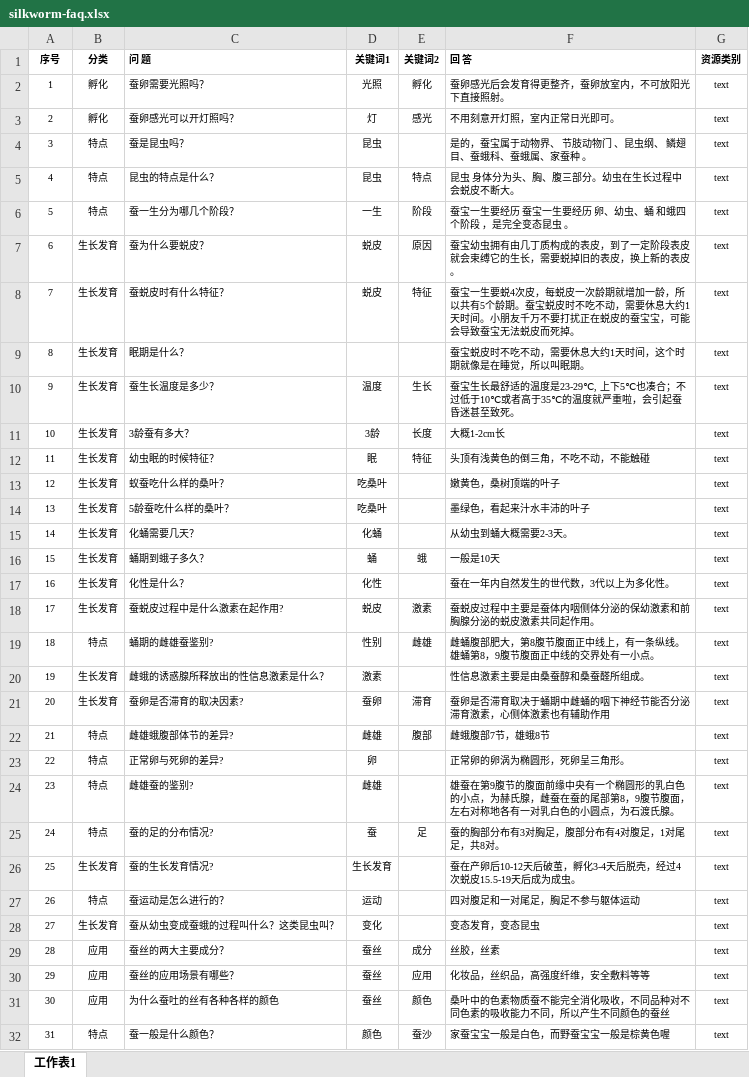
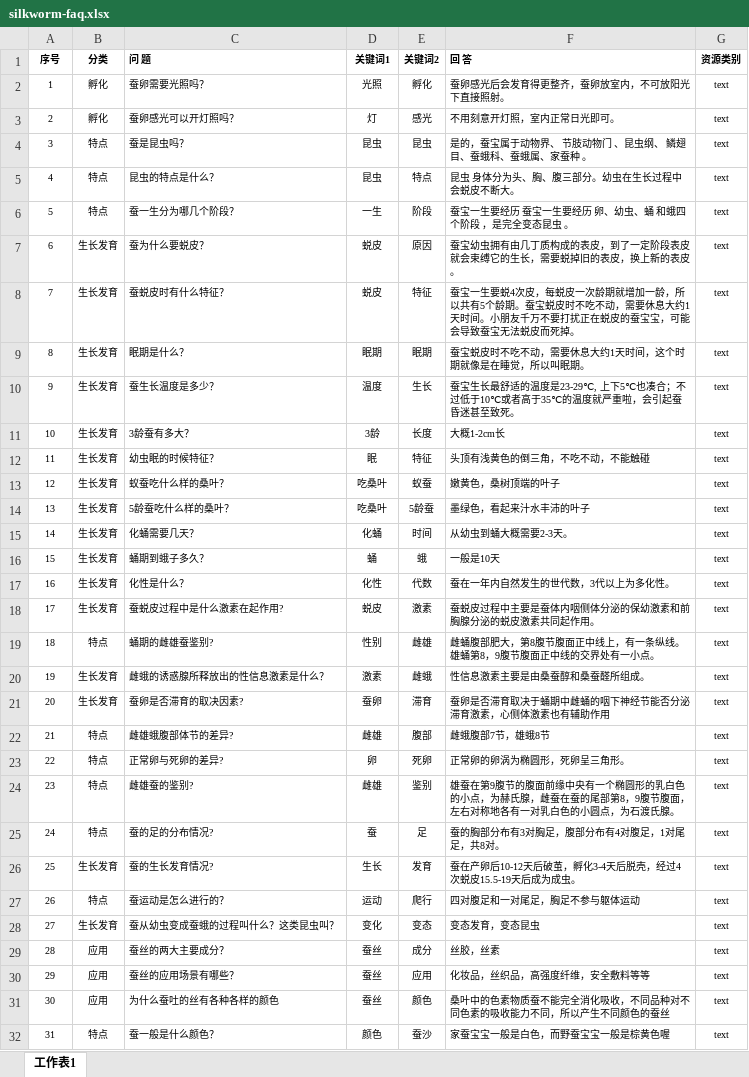
Before and after one commit to FanMou-s/swu-silkworm-faq03, an Excel workbook: resources/silkworm-faq.xlsx, sheet 工作表1, drawn as a sheet; only a part is shown; values as stored, in another font and other column widths than the file's, no borders; the diff covers the shown part only; the diff names each change by its address in the sheet, - before the commit and + after, or states it on an @@ line.

```diff
--- a/resources/silkworm-faq.xlsx (sheet 工作表1)
+++ b/resources/silkworm-faq.xlsx (sheet 工作表1)
-E4 (关键词2): (empty)
+E4 (关键词2): 昆虫
-D9 (关键词1): (empty)
+D9 (关键词1): 眠期
-E9 (关键词2): (empty)
+E9 (关键词2): 眠期
-E13 (关键词2): (empty)
+E13 (关键词2): 蚁蚕
-E14 (关键词2): (empty)
+E14 (关键词2): 5龄蚕
-E15 (关键词2): (empty)
+E15 (关键词2): 时间
-E17 (关键词2): (empty)
+E17 (关键词2): 代数
-E20 (关键词2): (empty)
+E20 (关键词2): 雌蛾
-E23 (关键词2): (empty)
+E23 (关键词2): 死卵
-E24 (关键词2): (empty)
+E24 (关键词2): 鉴别
-D26 (关键词1): 生长发育
+D26 (关键词1): 生长
-E26 (关键词2): (empty)
+E26 (关键词2): 发育
-E27 (关键词2): (empty)
+E27 (关键词2): 爬行
-E28 (关键词2): (empty)
+E28 (关键词2): 变态
```
Also changed, not shown: 16 edited cells elsewhere in this sheet, 1 other file.
